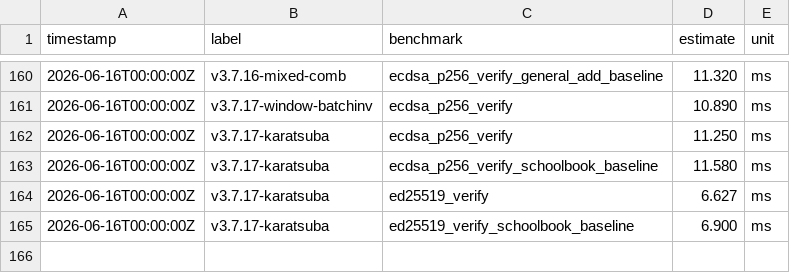
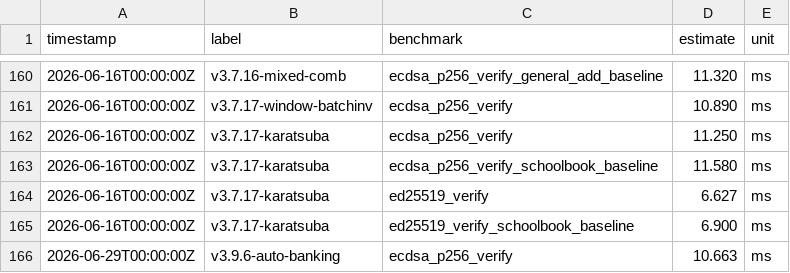
Before and after one commit to MacCracken/sigil, a CSV file: benches/history.csv, drawn as a sheet; only a part is shown, gaps mark what is left out; the diff names each change by its address in the sheet, - before the commit and + after, or states it on an @@ line.

```diff
--- a/benches/history.csv
+++ b/benches/history.csv
+row 166: 2026-06-29T00:00:00Z | v3.9.6-auto-banking | ecdsa_p256_verify | 10.663 | ms
```
Also changed, not shown: 31 other files.
